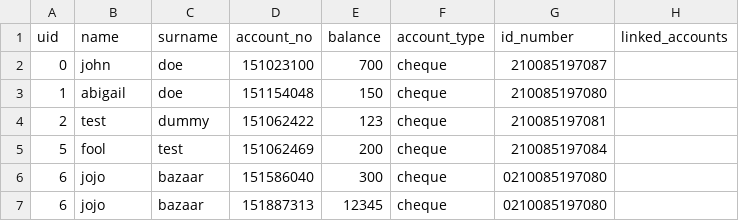
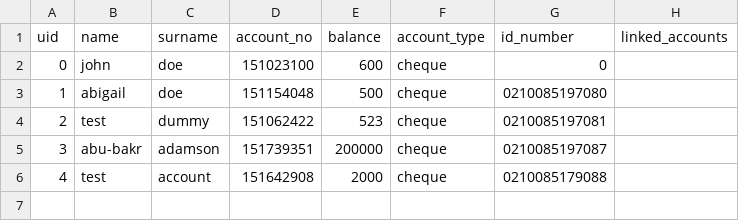
Before and after one commit to GingerNinja21/BankSwift, a CSV file: accounts.csv, drawn as a sheet.

```diff
--- a/accounts.csv
+++ b/accounts.csv
@@ -1,7 +1,6 @@
 uid,name,surname,account_no,balance,account_type,id_number,linked_accounts
-0,john,doe,151023100,700,cheque,210085197087,
-1,abigail,doe,151154048,150,cheque,210085197080,
-2,test,dummy,151062422,123,cheque,210085197081,
-5,fool,test,151062469,200,cheque,210085197084,
-6,jojo,bazaar,151586040,300,cheque,0210085197080,
-6,jojo,bazaar,151887313,12345,cheque,0210085197080,
+0,john,doe,151023100,600,cheque,0,
+1,abigail,doe,151154048,500,cheque,0210085197080,
+2,test,dummy,151062422,523,cheque,0210085197081,
+3,abu-bakr,adamson,151739351,200000,cheque,0210085197087,
+4,test,account,151642908,2000,cheque,0210085179088,
```
Also changed, not shown: password_records.csv, 4 other files.
